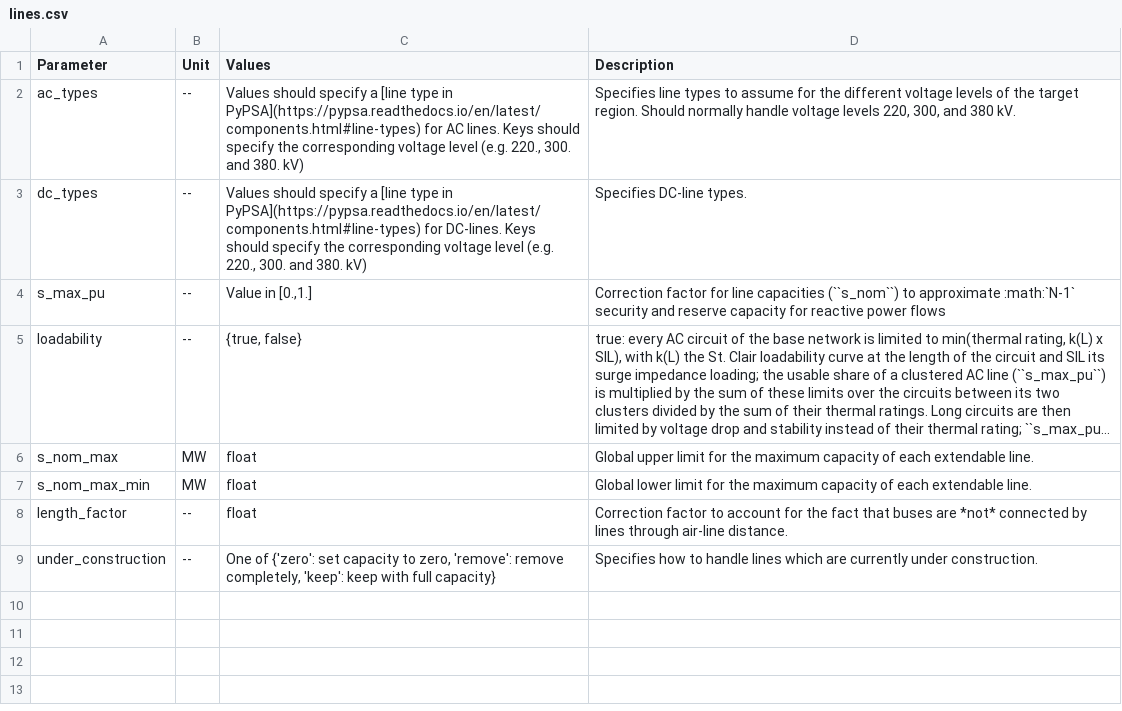
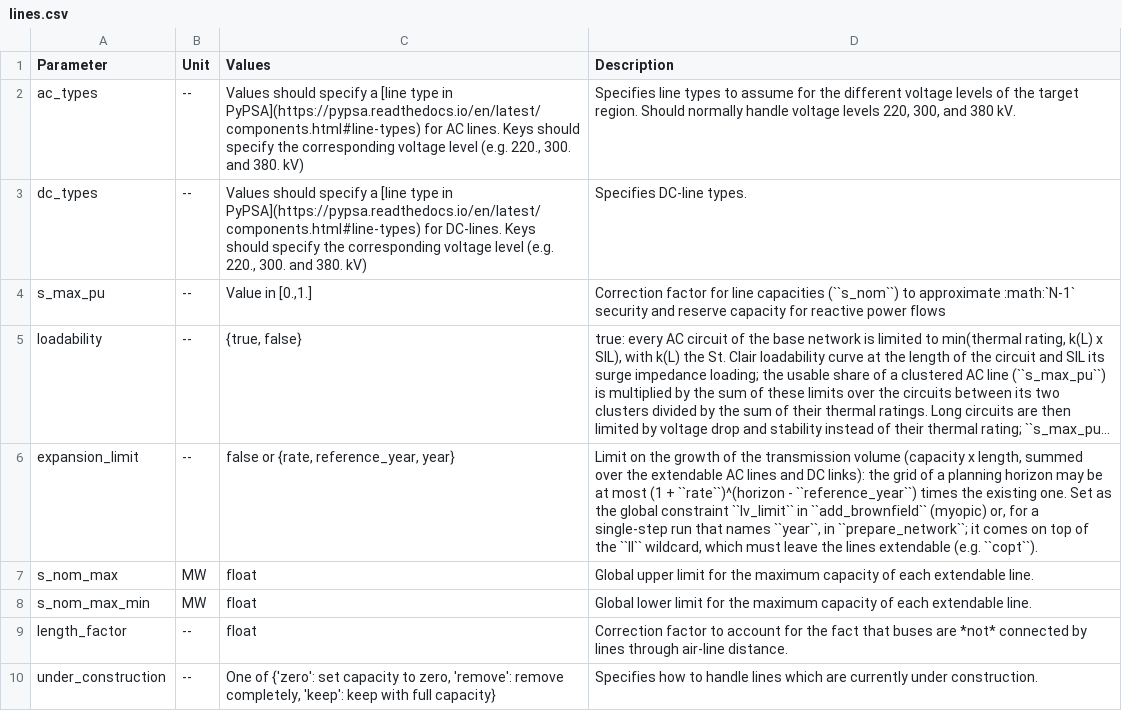
Before and after one commit to pypsalabs/catalyst-pypsa-earth, a CSV file: doc/configtables/lines.csv, drawn as a sheet; long unchanged cells end in …; the diff names each change by its address in the sheet, - before the commit and + after, or states it on an @@ line.

```diff
--- a/doc/configtables/lines.csv
+++ b/doc/configtables/lines.csv
+row 6: expansion_limit | -- | false or {rate, reference_year, year} | Limit on the growth of the transmission volume (capacity x length, summed over the extendable AC lines and DC links): the grid of a planning horizon may be at most (1 + ``rate``)^(horizon - ``reference_year``) times the existing one. Set as the global constraint ``lv_limit`` in ``add_brownfield`` (myopic) or, for a single-step run that names ``year``, in ``prepare_network``; it comes on top of the ``ll`` wildcard, which must leave the lines extendable (e.g. ``copt``).
```
Also changed, not shown: 4 other files.
